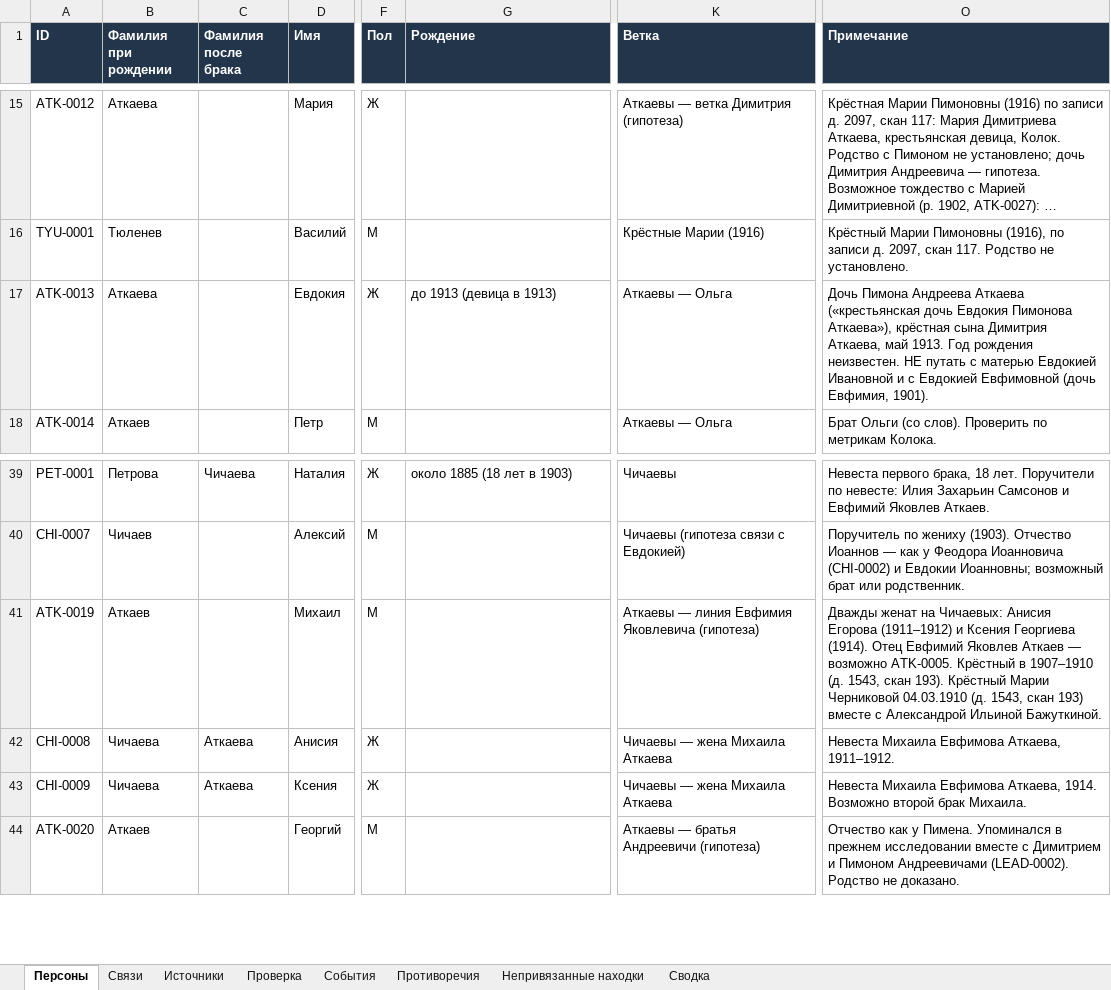
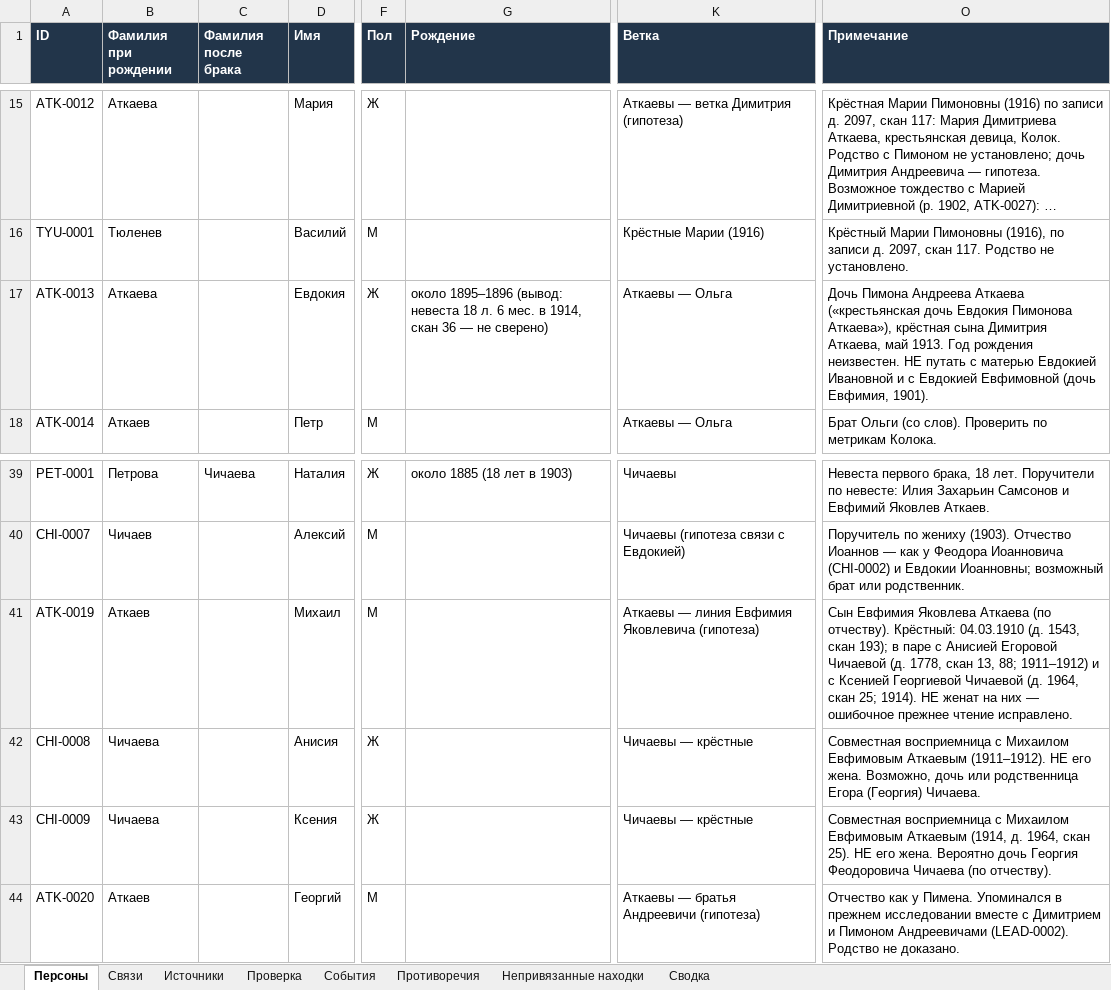
Before and after one commit to kilevoy/rykunov-family-tree, an Excel workbook: data/rykunov-family-tree.xlsx, sheet Персоны, drawn as a sheet; only a part is shown, gaps mark what is left out; long unchanged cells end in …; values as stored, in another font and other column widths than the file's, no borders; the diff names each change by its address in the sheet, - before the commit and + after, or states it on an @@ line.

```diff
--- a/data/rykunov-family-tree.xlsx (sheet Персоны)
+++ b/data/rykunov-family-tree.xlsx (sheet Персоны)
-G17 (Рождение): до 1913 (девица в 1913)
+G17 (Рождение): около 1895–1896 (вывод: невеста 18 л. 6 мес. в 1914, скан 36 — не сверено)
-O41 (Примечание): Дважды женат на Чичаевых: Анисия Егорова (1911–1912) и Ксения Георгиева (1914). Отец Евфимий Яковлев Аткаев — возможно ATK-0005. Крёстный в 1907–1910 (д. 1543, скан 193). Крёстный Марии Черниковой 04.03.1910 (д. 1543, скан 193) вместе с Александрой Ильиной Бажуткиной.
+O41 (Примечание): Сын Евфимия Яковлева Аткаева (по отчеству). Крёстный: 04.03.1910 (д. 1543, скан 193); в паре с Анисией Егоровой Чичаевой (д. 1778, скан 13, 88; 1911–1912) и с Ксенией Георгиевой Чичаевой (д. 1964, скан 25; 1914). НЕ женат на них — ошибочное прежнее чтение исправлено.
-C42:C43 (Фамилия после брака): Аткаева
+C42:C43 (Фамилия после брака): (empty)
-K42:K43 (Ветка): Чичаевы — жена Михаила Аткаева
+K42:K43 (Ветка): Чичаевы — крёстные
-O42 (Примечание): Невеста Михаила Евфимова Аткаева, 1911–1912.
+O42 (Примечание): Совместная восприемница с Михаилом Евфимовым Аткаевым (1911–1912). НЕ его жена. Возможно, дочь или родственница Егора (Георгия) Чичаева.
-O43 (Примечание): Невеста Михаила Евфимова Аткаева, 1914. Возможно второй брак Михаила.
+O43 (Примечание): Совместная восприемница с Михаилом Евфимовым Аткаевым (1914, д. 1964, скан 25). НЕ его жена. Вероятно дочь Георгия Феодоровича Чичаева (по отчеству).
```
Also changed, not shown: sheet Связи, sheet События, sheet Непривязанные находки, sheet Источники.
